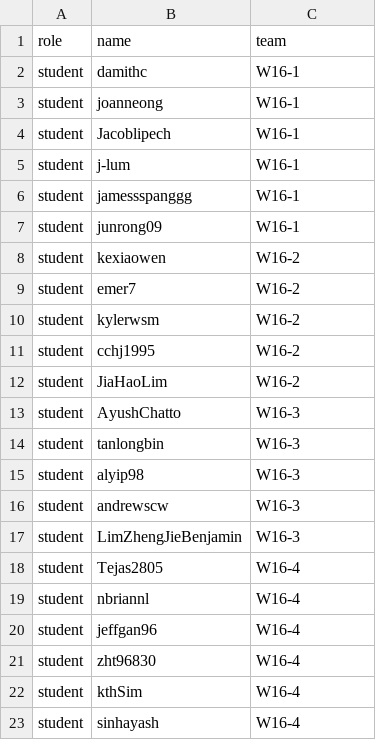
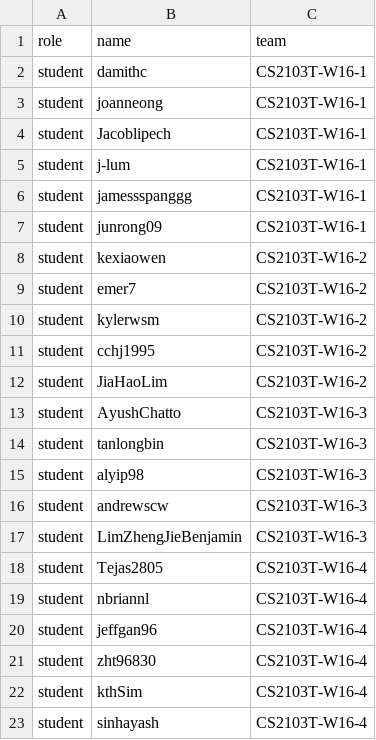
Before and after one commit to CATcher-testbed/CS2103T-PED3, a CSV file: data.csv, drawn as a sheet.

Commit message:
Add CS2103T

```diff
--- a/data.csv
+++ b/data.csv
@@ -1,23 +1,23 @@
 role,name,team
-student,damithc,W16-1
-student,joanneong,W16-1
-student,Jacoblipech,W16-1
-student,j-lum,W16-1
-student,jamessspanggg,W16-1
-student,junrong09,W16-1
-student,kexiaowen,W16-2
-student,emer7,W16-2
-student,kylerwsm,W16-2
-student,cchj1995,W16-2
-student,JiaHaoLim,W16-2
-student,AyushChatto,W16-3
-student,tanlongbin,W16-3
-student,alyip98,W16-3
-student,andrewscw,W16-3
-student,LimZhengJieBenjamin,W16-3
-student,Tejas2805,W16-4
-student,nbriannl,W16-4
-student,jeffgan96,W16-4
-student,zht96830,W16-4
-student,kthSim,W16-4
-student,sinhayash,W16-4
+student,damithc,CS2103T-W16-1
+student,joanneong,CS2103T-W16-1
+student,Jacoblipech,CS2103T-W16-1
+student,j-lum,CS2103T-W16-1
+student,jamessspanggg,CS2103T-W16-1
+student,junrong09,CS2103T-W16-1
+student,kexiaowen,CS2103T-W16-2
+student,emer7,CS2103T-W16-2
+student,kylerwsm,CS2103T-W16-2
+student,cchj1995,CS2103T-W16-2
+student,JiaHaoLim,CS2103T-W16-2
+student,AyushChatto,CS2103T-W16-3
+student,tanlongbin,CS2103T-W16-3
+student,alyip98,CS2103T-W16-3
+student,andrewscw,CS2103T-W16-3
+student,LimZhengJieBenjamin,CS2103T-W16-3
+student,Tejas2805,CS2103T-W16-4
+student,nbriannl,CS2103T-W16-4
+student,jeffgan96,CS2103T-W16-4
+student,zht96830,CS2103T-W16-4
+student,kthSim,CS2103T-W16-4
+student,sinhayash,CS2103T-W16-4
```
